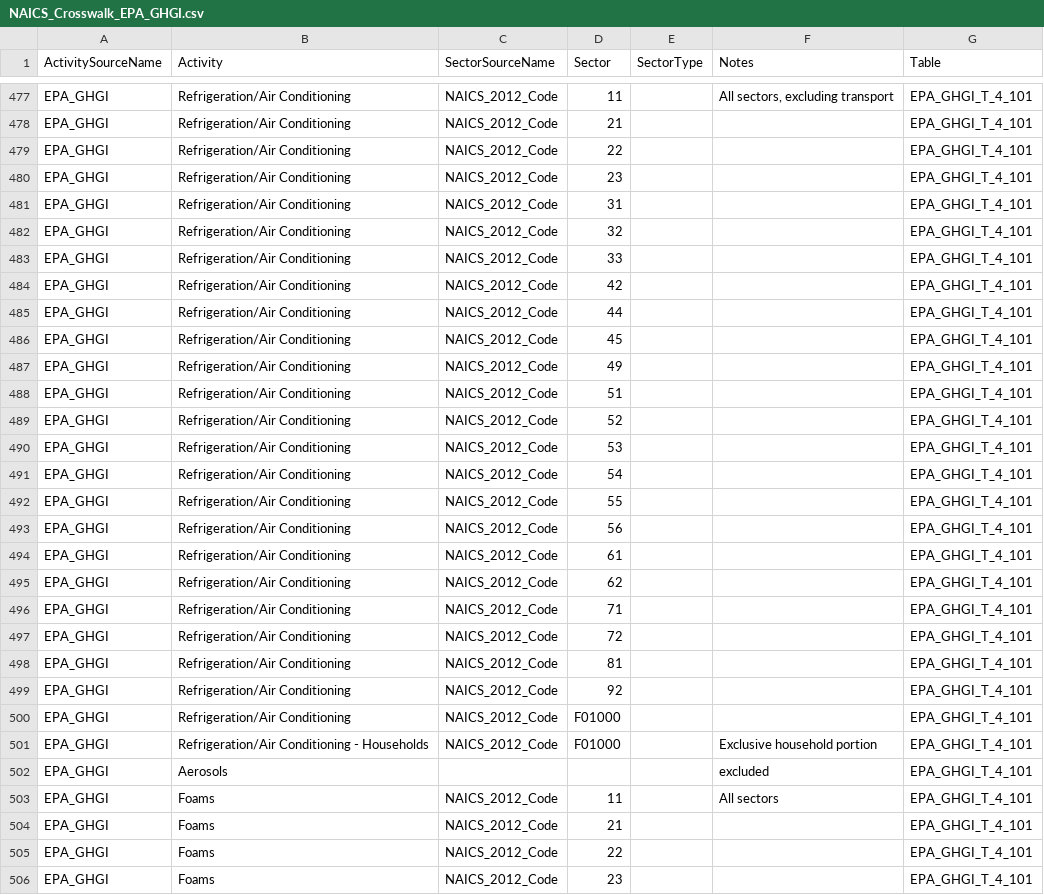
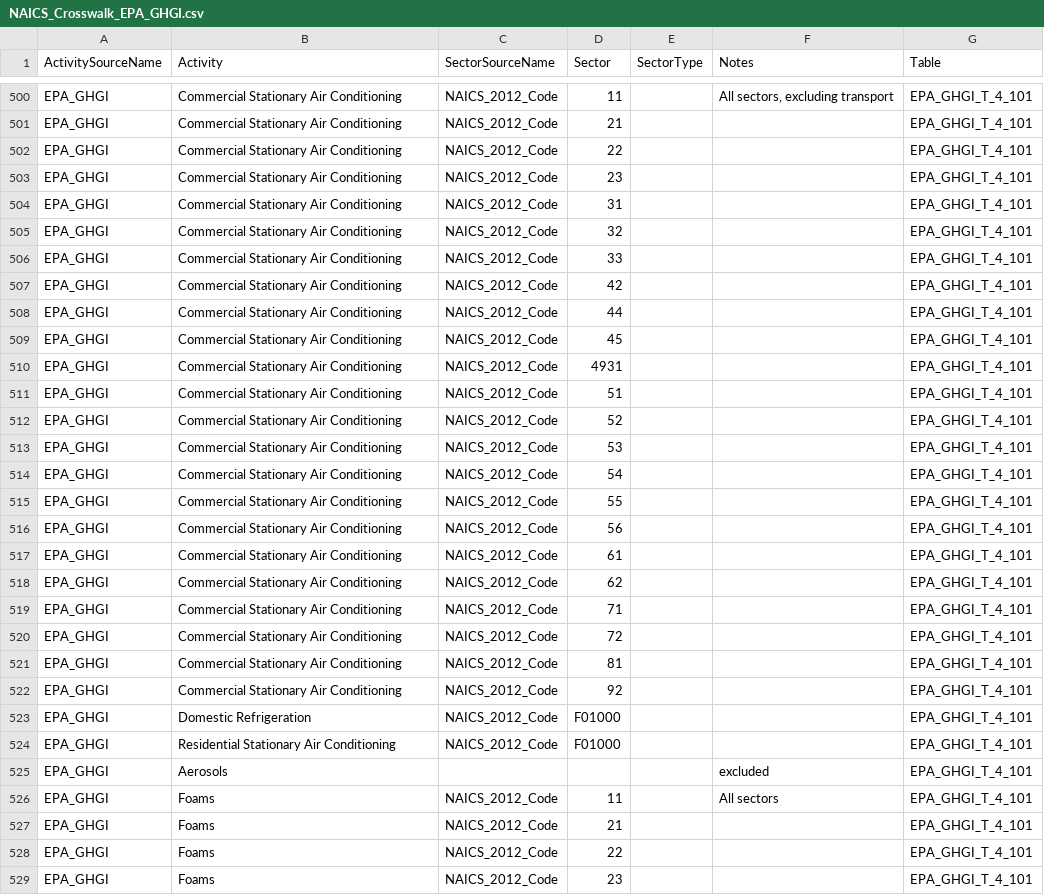
Before and after one commit to USEPA/flowsa, a CSV file: flowsa/data/activitytosectormapping/NAICS_Crosswalk_EPA_GHGI.csv, drawn as a sheet; only a part is shown, gaps mark what is left out; addresses are those after the commit; the diff covers the shown part only; the diff names each change by its address in the sheet, - before the commit and + after, or states it on an @@ line.

Commit message:
revise crosswalk for 4-102 with new activities; replicate existing breadth of sectors, industrial aligns with 21, 22, 23, 31-33 per GHGI: "industrial process refrigeration (e.g., systems used in food processing, chemical, petrochemical, pharmaceutical, oil and gas, and metallurgical industries)."

```diff
--- a/flowsa/data/activitytosectormapping/NAICS_Crosswalk_EPA_GHGI.csv
+++ b/flowsa/data/activitytosectormapping/NAICS_Crosswalk_EPA_GHGI.csv
-B500:B522 (Activity): Refrigeration/Air Conditioning
+B500:B522 (Activity): Commercial Stationary Air Conditioning
-D510 (Sector): 49
+D510 (Sector): 4931
-B523 (Activity): Refrigeration/Air Conditioning
+B523 (Activity): Domestic Refrigeration
-B524 (Activity): Refrigeration/Air Conditioning - Households
+B524 (Activity): Residential Stationary Air Conditioning
-F524 (Notes): Exclusive household portion
+F524 (Notes): (empty)
```
Also changed, not shown: 23 added rows elsewhere in this file.
